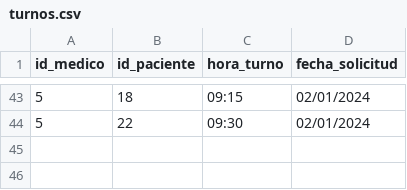
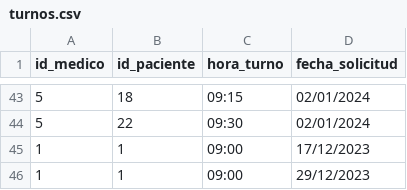
Before and after one commit to daniel-donofrio/TurnosMedicos, a CSV file: modelos/turnos.csv, drawn as a sheet; only a part is shown, gaps mark what is left out.

Commit message:
agregamos registrar turno

```diff
--- a/modelos/turnos.csv
+++ b/modelos/turnos.csv
@@ -44 +44,3 @@ id_medico,id_paciente,hora_turno,fecha_solicitud
 5,22,09:30,02/01/2024
+1,1,09:00,17/12/2023
+1,1,09:00,29/12/2023
```
Also changed, not shown: modelos/agenda_medicos.csv, 2 other files.
